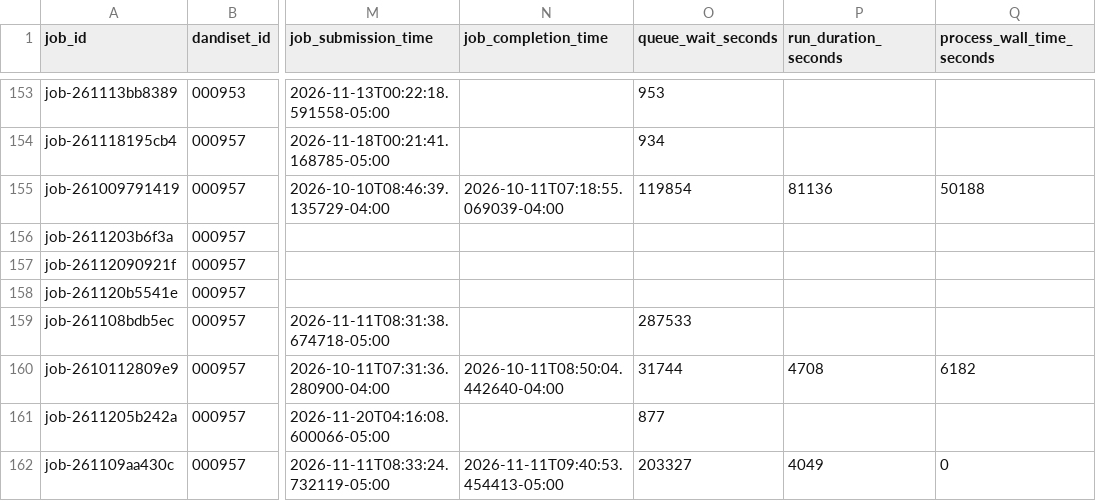
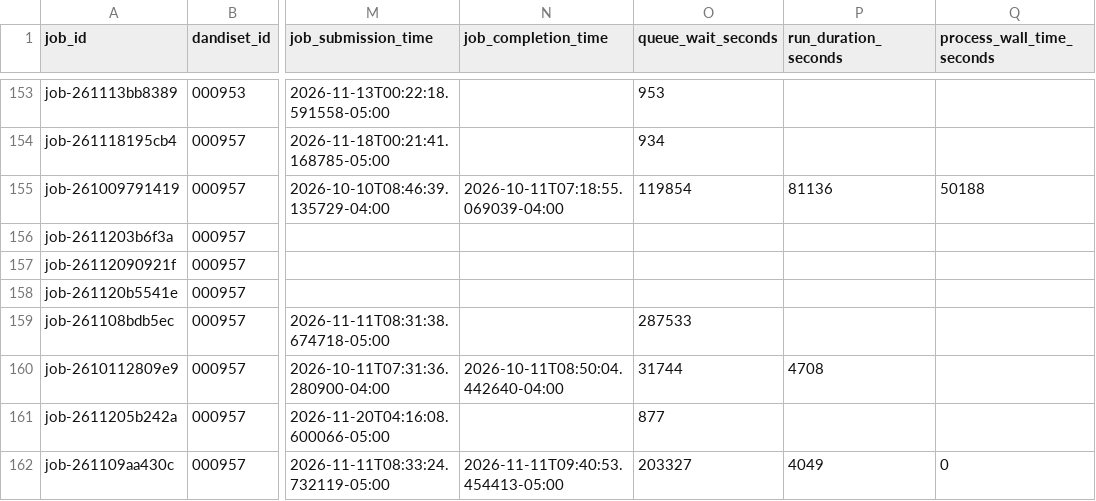
Before and after one commit to dandi-compute/001697, a TSV file: derivatives/jobs.tsv, drawn as a sheet; only a part is shown, gaps mark what is left out; the diff names each change by its address in the sheet, - before the commit and + after, or states it on an @@ line.

```diff
--- a/derivatives/jobs.tsv
+++ b/derivatives/jobs.tsv
-Q160 (process_wall_time_seconds): 6182
+Q160 (process_wall_time_seconds): (empty)
```
Also changed, not shown: 2 other files.
